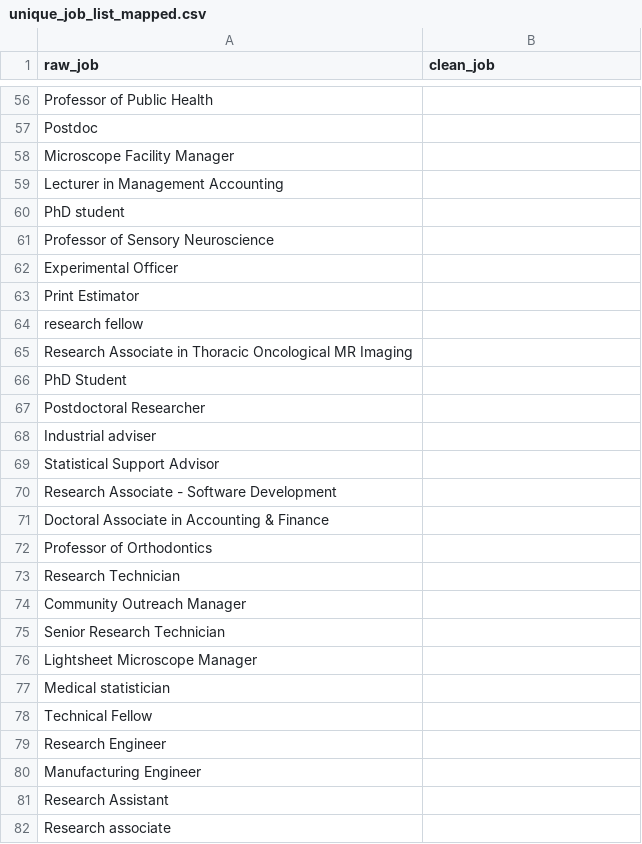
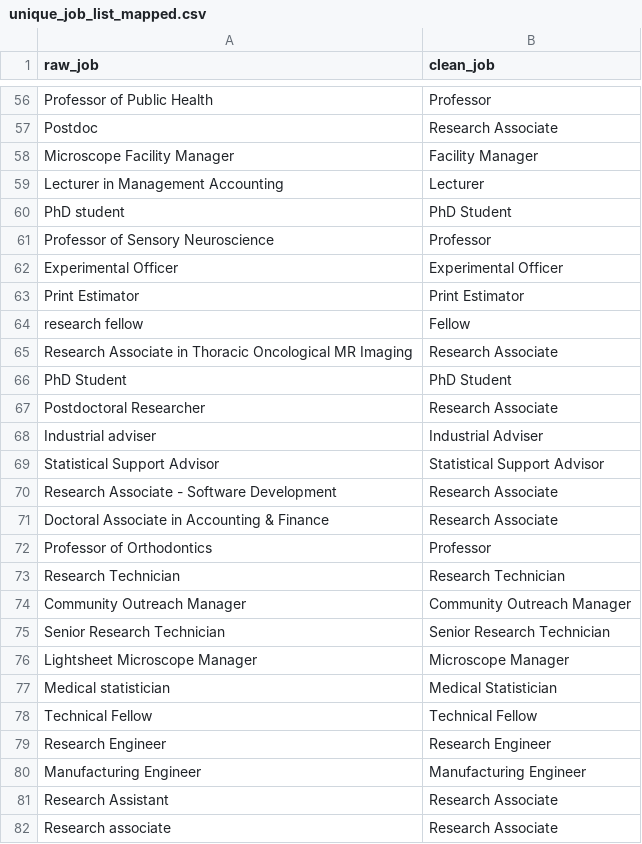
Before and after one commit to RSE-Sheffield/sssurvey, a CSV file: data/working/unique_job_list_mapped.csv, drawn as a sheet; only a part is shown, gaps mark what is left out; the diff covers the shown part only; the diff names each change by its address in the sheet, - before the commit and + after, or states it on an @@ line.

```diff
--- a/data/working/unique_job_list_mapped.csv
+++ b/data/working/unique_job_list_mapped.csv
-B56 (clean_job): (empty)
+B56 (clean_job): Professor
-B57 (clean_job): (empty)
+B57 (clean_job): Research Associate
-B58 (clean_job): (empty)
+B58 (clean_job): Facility Manager
-B59 (clean_job): (empty)
+B59 (clean_job): Lecturer
-B60 (clean_job): (empty)
+B60 (clean_job): PhD Student
-B61 (clean_job): (empty)
+B61 (clean_job): Professor
-B62 (clean_job): (empty)
+B62 (clean_job): Experimental Officer
-B63 (clean_job): (empty)
+B63 (clean_job): Print Estimator
-B64 (clean_job): (empty)
+B64 (clean_job): Fellow
-B65 (clean_job): (empty)
+B65 (clean_job): Research Associate
-B66 (clean_job): (empty)
+B66 (clean_job): PhD Student
-B67 (clean_job): (empty)
+B67 (clean_job): Research Associate
-B68 (clean_job): (empty)
+B68 (clean_job): Industrial Adviser
-B69 (clean_job): (empty)
+B69 (clean_job): Statistical Support Advisor
-B70:B71 (clean_job): (empty)
+B70:B71 (clean_job): Research Associate
-B72 (clean_job): (empty)
+B72 (clean_job): Professor
-B73 (clean_job): (empty)
+B73 (clean_job): Research Technician
-B74 (clean_job): (empty)
+B74 (clean_job): Community Outreach Manager
-B75 (clean_job): (empty)
+B75 (clean_job): Senior Research Technician
-B76 (clean_job): (empty)
+B76 (clean_job): Microscope Manager
-B77 (clean_job): (empty)
+B77 (clean_job): Medical Statistician
-B78 (clean_job): (empty)
+B78 (clean_job): Technical Fellow
-B79 (clean_job): (empty)
+B79 (clean_job): Research Engineer
-B80 (clean_job): (empty)
+B80 (clean_job): Manufacturing Engineer
-B81:B82 (clean_job): (empty)
+B81:B82 (clean_job): Research Associate
```
Also changed, not shown: 123 edited cells elsewhere in this file.
